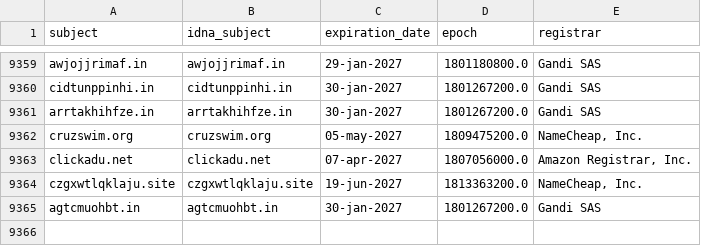
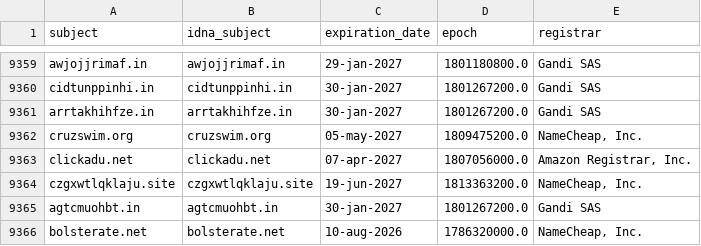
Before and after one commit to Ultimate-Hosts-Blacklist/hostsVN, a CSV file: .pyfunceble/whois.csv, drawn as a sheet; only a part is shown, gaps mark what is left out.

```diff
--- a/.pyfunceble/whois.csv
+++ b/.pyfunceble/whois.csv
@@ -9365 +9365,2 @@ czgxwtlqklaju.site,czgxwtlqklaju.site,19-jun-2027,1813363200.0,"NameCheap, Inc."
 agtcmuohbt.in,agtcmuohbt.in,30-jan-2027,1801267200.0,Gandi SAS
+bolsterate.net,bolsterate.net,10-aug-2026,1786320000.0,"NameCheap, Inc."
```
Also changed, not shown: 11 other files.
